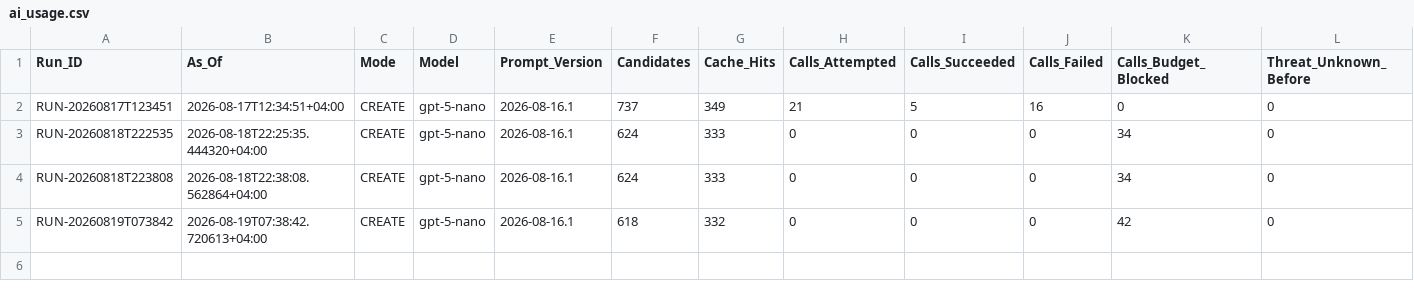
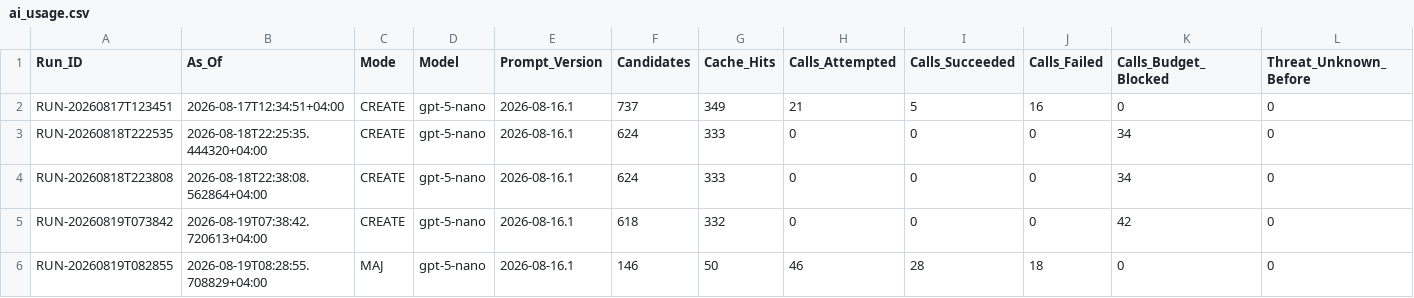
Before and after one commit to Ya7o/Cyberwatch, a CSV file: data/ai_usage.csv, drawn as a sheet; only a part is shown; rows hold the shown columns only; the diff names each change by its address in the sheet, - before the commit and + after, or states it on an @@ line.

```diff
--- a/data/ai_usage.csv
+++ b/data/ai_usage.csv
+row 6: RUN-20260819T082855 | 2026-08-19T08:28:55.708829+04:00 | MAJ | gpt-5-nano | 2026-08-16.1 | 146 | 50 | 46 | 28 | 18 | 0 | 0
```
Also changed, not shown: data/incidents.csv, data/items.csv, 14 other files.
